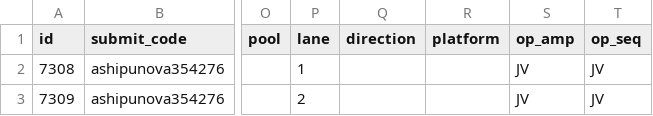
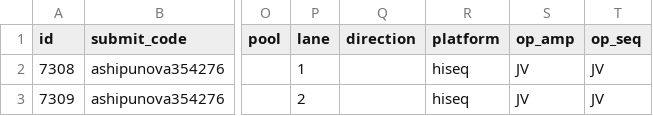
Before and after one commit to MBL-Woods-Hole/django_sites, a CSV file: mysite/submission/selenium_tests/ashipunova354276_VAMPS_submission_good.csv, drawn as a sheet; only a part is shown, gaps mark what is left out; the diff names each change by its address in the sheet, - before the commit and + after, or states it on an @@ line.

Commit message:
print outs and platform in good_csv

```diff
--- a/mysite/submission/selenium_tests/ashipunova354276_VAMPS_submission_good.csv
+++ b/mysite/submission/selenium_tests/ashipunova354276_VAMPS_submission_good.csv
-R2:R3 (platform): (empty)
+R2:R3 (platform): hiseq
```
Also changed, not shown: 3 other files.
